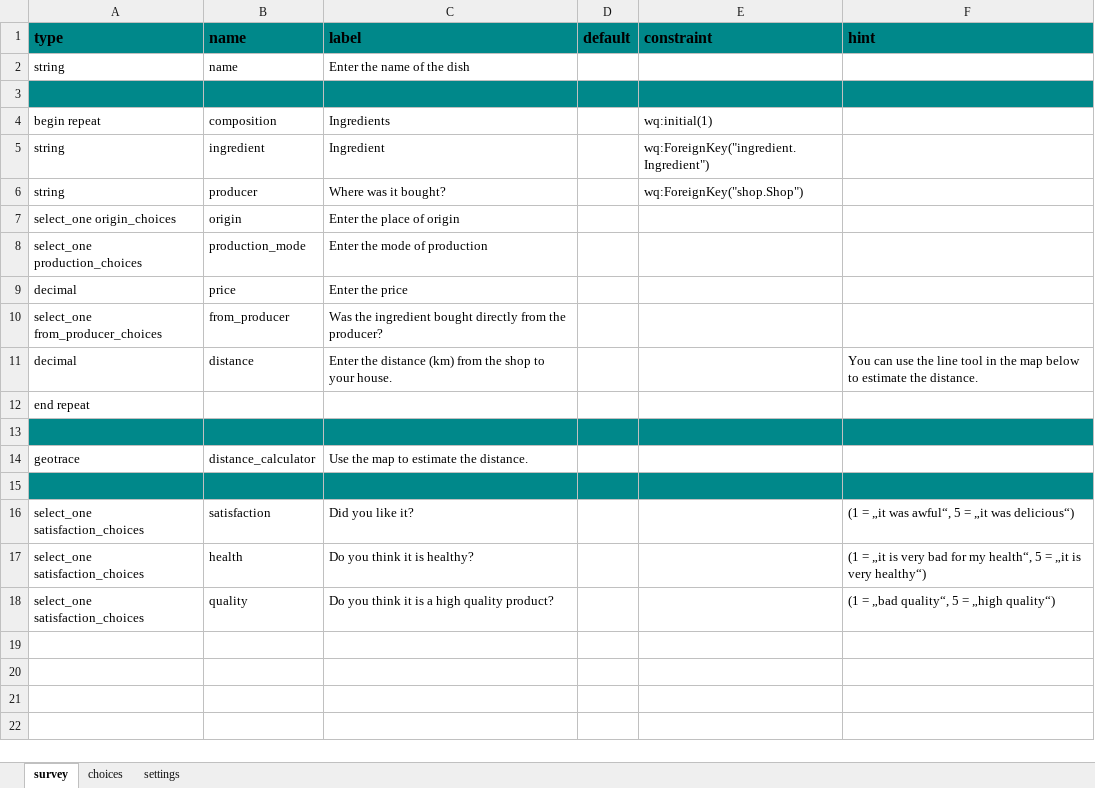
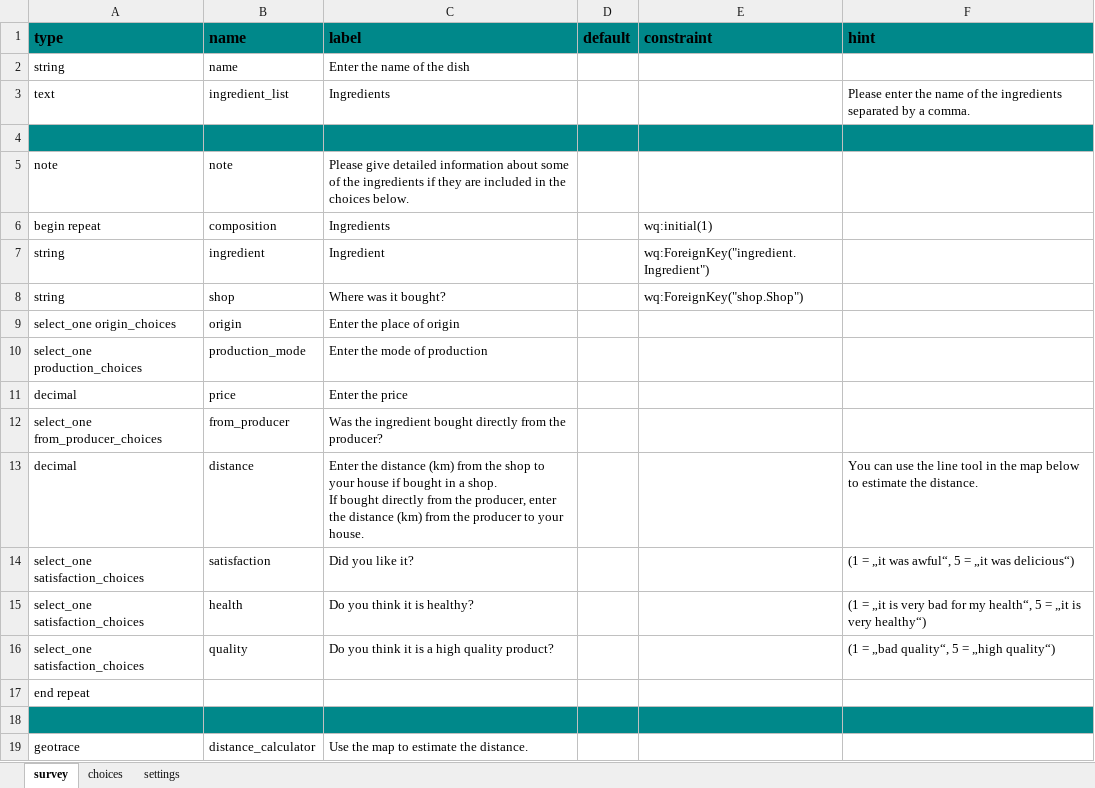
Before and after one commit to 52North/slupsk-tool, an Excel workbook: xlsforms/privatedish.xlsx, sheet survey, drawn as a sheet; values as stored, in another font and other column widths than the file's, no borders; removed rows and columns are numbered as before the commit, all else as after; ↵ is a line break in a cell; the diff names each change by its address in the sheet, - before the commit and + after, or states it on an @@ line.

Commit message:
Update private dish

```diff
--- a/xlsforms/privatedish.xlsx (sheet survey)
+++ b/xlsforms/privatedish.xlsx (sheet survey)
+row 3: text | ingredient_list | Ingredients |  |  | Please enter the name of the ingredients separated by a comma.
+row 5: note | note | Please give detailed information about some of the ingredients if they are included in the choices below.
-B8 (name): producer
+B8 (name): shop
-C13 (label): …to your house.
+C13 (label): …to your house if bought in a shop. ↵ If bought directly from the producer, enter the distance (km) from the producer to your house.
@@ row 16 moved to row 14: select_one satisfaction_choices @@
@@ row 17 moved to row 15: select_one satisfaction_choices @@
@@ row 18 moved to row 16: select_one satisfaction_choices @@
-row 15: (empty)
```
Also changed, not shown: 5 other files.
